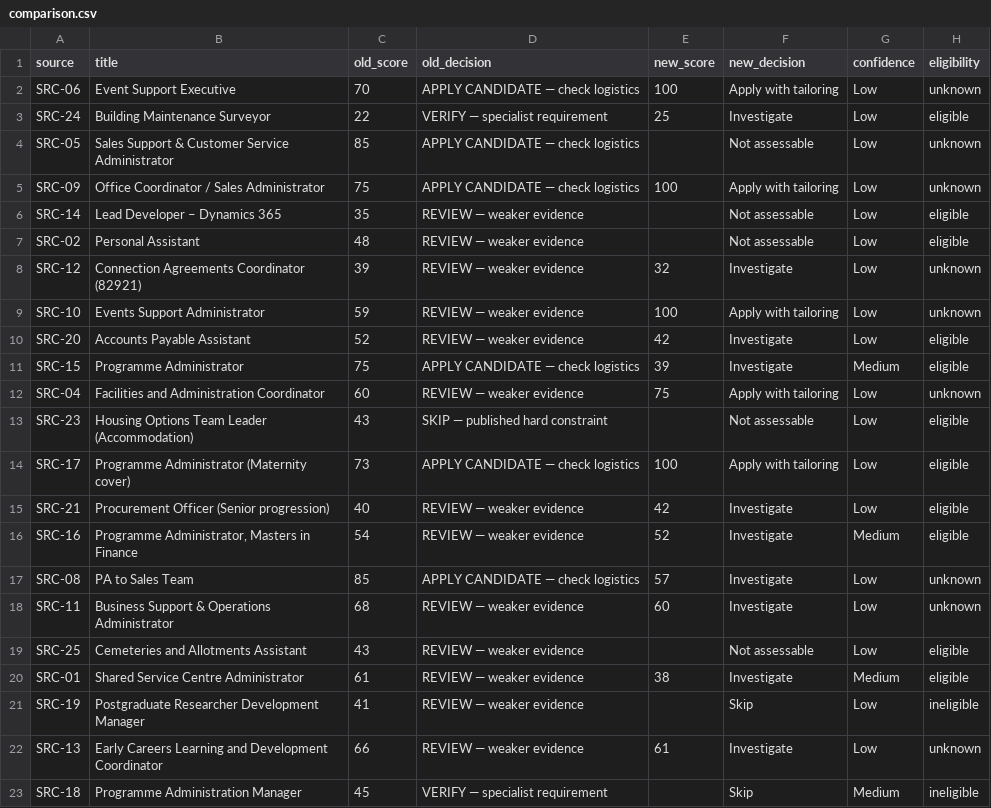
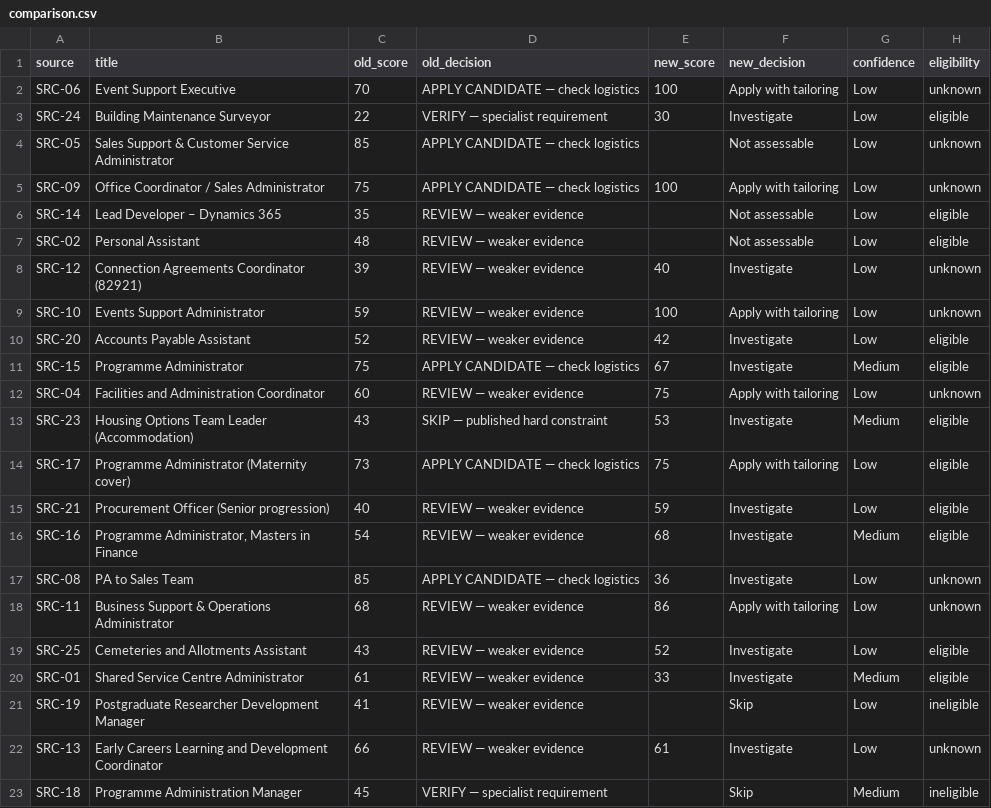
Before and after one commit to markosthomadakis-jpg/career-radar-development, a CSV file: reports/comparison.csv, drawn as a sheet.

```diff
--- a/reports/comparison.csv
+++ b/reports/comparison.csv
@@ -2,3 +2,3 @@
 "SRC-06","Event Support Executive","70","APPLY CANDIDATE — check logistics","100","Apply with tailoring","Low","unknown"
-"SRC-24","Building Maintenance Surveyor","22","VERIFY — specialist requirement","25","Investigate","Low","eligible"
+"SRC-24","Building Maintenance Surveyor","22","VERIFY — specialist requirement","30","Investigate","Low","eligible"
 "SRC-05","Sales Support & Customer Service Administrator","85","APPLY CANDIDATE — check logistics","","Not assessable","Low","unknown"
@@ -7,15 +7,15 @@
 "SRC-02","Personal Assistant","48","REVIEW — weaker evidence","","Not assessable","Low","eligible"
-"SRC-12","Connection Agreements Coordinator (82921)","39","REVIEW — weaker evidence","32","Investigate","Low","unknown"
+"SRC-12","Connection Agreements Coordinator (82921)","39","REVIEW — weaker evidence","40","Investigate","Low","unknown"
 "SRC-10","Events Support Administrator","59","REVIEW — weaker evidence","100","Apply with tailoring","Low","unknown"
 "SRC-20","Accounts Payable Assistant","52","REVIEW — weaker evidence","42","Investigate","Low","eligible"
-"SRC-15","Programme Administrator","75","APPLY CANDIDATE — check logistics","39","Investigate","Medium","eligible"
+"SRC-15","Programme Administrator","75","APPLY CANDIDATE — check logistics","67","Investigate","Medium","eligible"
 "SRC-04","Facilities and Administration Coordinator","60","REVIEW — weaker evidence","75","Apply with tailoring","Low","unknown"
-"SRC-23","Housing Options Team Leader (Accommodation)","43","SKIP — published hard constraint","","Not assessable","Low","eligible"
-"SRC-17","Programme Administrator (Maternity cover)","73","APPLY CANDIDATE — check logistics","100","Apply with tailoring","Low","eligible"
-"SRC-21","Procurement Officer (Senior progression)","40","REVIEW — weaker evidence","42","Investigate","Low","eligible"
-"SRC-16","Programme Administrator, Masters in Finance","54","REVIEW — weaker evidence","52","Investigate","Medium","eligible"
-"SRC-08","PA to Sales Team","85","APPLY CANDIDATE — check logistics","57","Investigate","Low","unknown"
-"SRC-11","Business Support & Operations Administrator","68","REVIEW — weaker evidence","60","Investigate","Low","unknown"
-"SRC-25","Cemeteries and Allotments Assistant","43","REVIEW — weaker evidence","","Not assessable","Low","eligible"
-"SRC-01","Shared Service Centre Administrator","61","REVIEW — weaker evidence","38","Investigate","Medium","eligible"
+"SRC-23","Housing Options Team Leader (Accommodation)","43","SKIP — published hard constraint","53","Investigate","Medium","eligible"
+"SRC-17","Programme Administrator (Maternity cover)","73","APPLY CANDIDATE — check logistics","75","Apply with tailoring","Low","eligible"
+"SRC-21","Procurement Officer (Senior progression)","40","REVIEW — weaker evidence","59","Investigate","Low","eligible"
+"SRC-16","Programme Administrator, Masters in Finance","54","REVIEW — weaker evidence","68","Investigate","Medium","eligible"
+"SRC-08","PA to Sales Team","85","APPLY CANDIDATE — check logistics","36","Investigate","Low","unknown"
+"SRC-11","Business Support & Operations Administrator","68","REVIEW — weaker evidence","86","Apply with tailoring","Low","unknown"
+"SRC-25","Cemeteries and Allotments Assistant","43","REVIEW — weaker evidence","52","Investigate","Low","eligible"
+"SRC-01","Shared Service Centre Administrator","61","REVIEW — weaker evidence","33","Investigate","Medium","eligible"
 "SRC-19","Postgraduate Researcher Development Manager","41","REVIEW — weaker evidence","","Skip","Low","ineligible"
```
Also changed, not shown: 9 other files.
